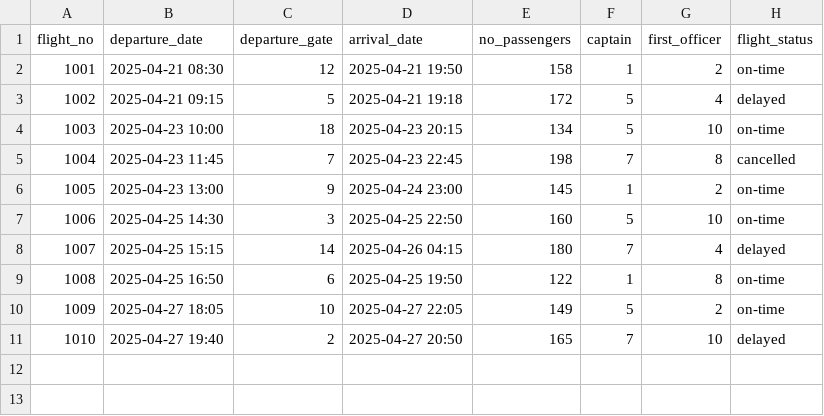
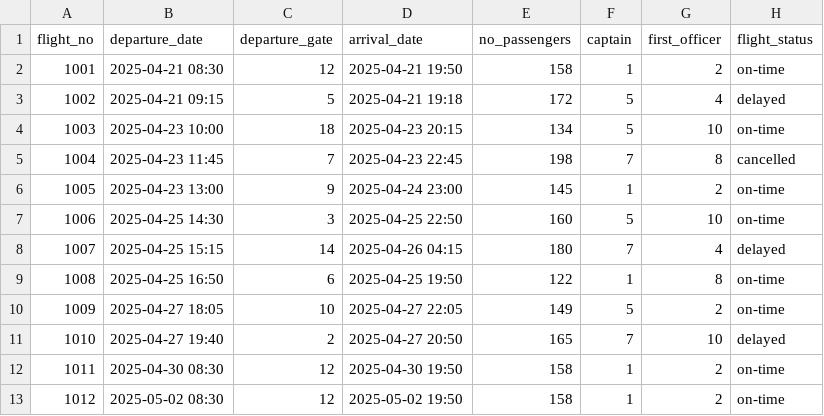
Before and after one commit to lberr8/Flight_management_Db_App, a CSV file: data_files/flights.csv, drawn as a sheet; the diff names each change by its address in the sheet, - before the commit and + after, or states it on an @@ line.

```diff
--- a/data_files/flights.csv
+++ b/data_files/flights.csv
+row 12: 1011 | 2025-04-30 08:30 | 12 | 2025-04-30 19:50 | 158 | 1 | 2 | on-time
+row 13: 1012 | 2025-05-02 08:30 | 12 | 2025-05-02 19:50 | 158 | 1 | 2 | on-time
```
Also changed, not shown: 3 other files.
